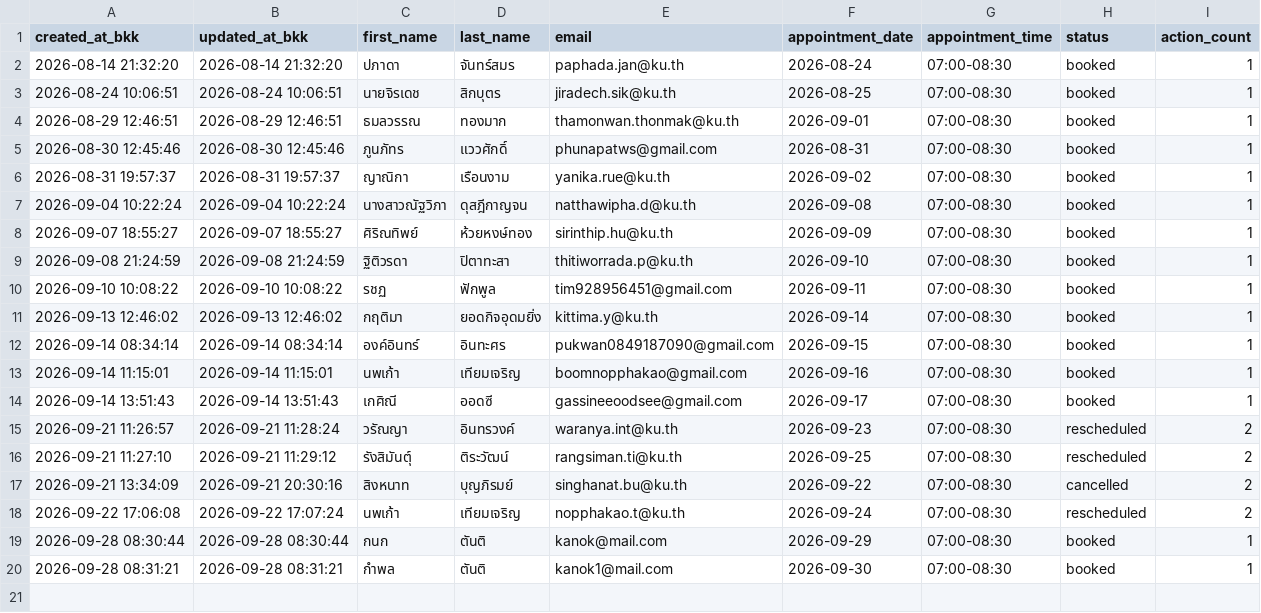
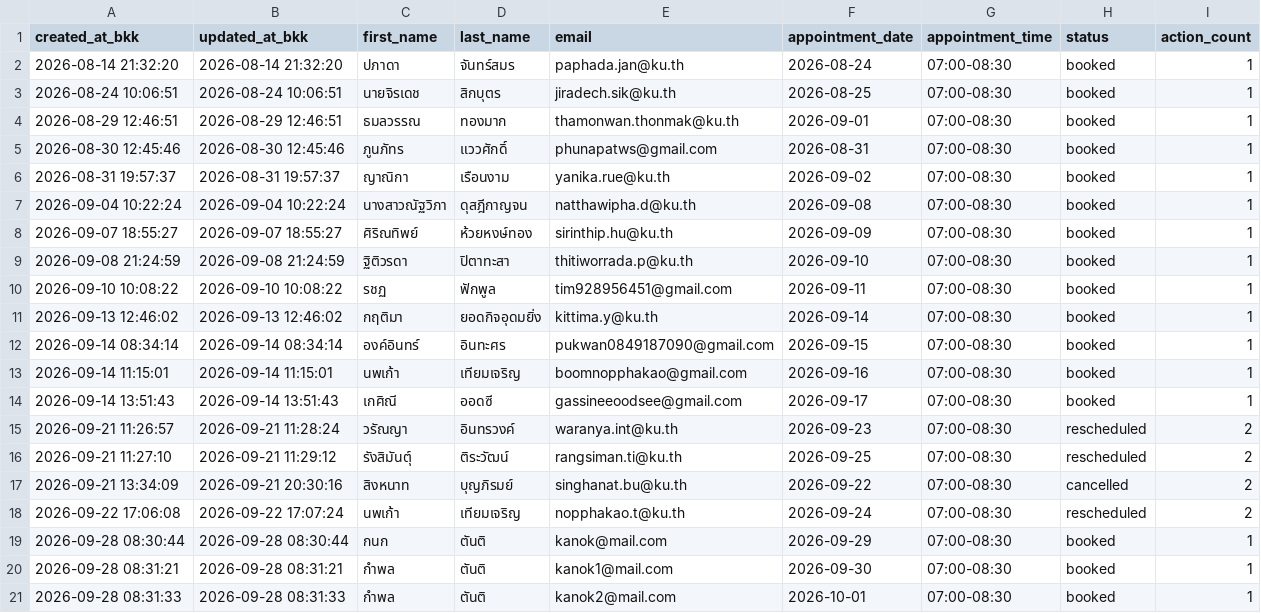
Before and after one commit to PythonianSt/PainConsult, a CSV file: pain_consult_appointments.csv, drawn as a sheet.

Commit message:
update pain consult appointments 2026-09-28 08:31:33

```diff
--- a/pain_consult_appointments.csv
+++ b/pain_consult_appointments.csv
@@ -20 +20,2 @@ created_at_bkk,updated_at_bkk,first_name,last_name,email,appointment_date,appoin
 2026-09-28 08:31:21,2026-09-28 08:31:21,กำพล,ตันติ,kanok1@mail.com,2026-09-30,07:00-08:30,booked,1
+2026-09-28 08:31:33,2026-09-28 08:31:33,กำพล,ตันติ,kanok2@mail.com,2026-10-01,07:00-08:30,booked,1
```
